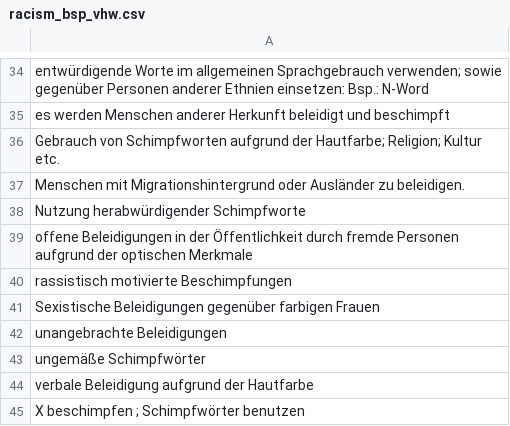
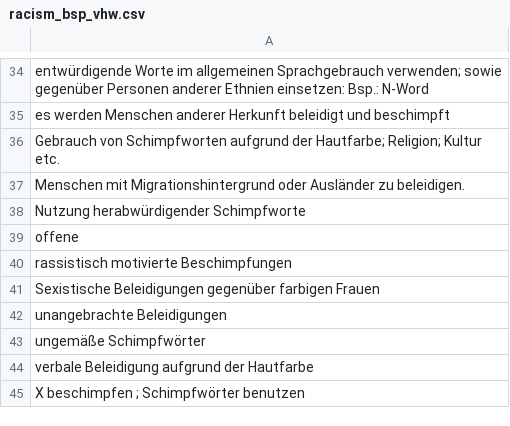
Before and after one commit to manubecker/sexism_ai, a CSV file: racism_bsp_vhw.csv, drawn as a sheet; only a part is shown, gaps mark what is left out.

Commit message:
Update racism_bsp_vhw.csv

```diff
--- a/racism_bsp_vhw.csv
+++ b/racism_bsp_vhw.csv
@@ -38,3 +38,3 @@ Menschen mit Migrationshintergrund oder Ausländer zu beleidigen.
 Nutzung herabwürdigender Schimpfworte
-offene Beleidigungen in der Öffentlichkeit durch fremde Personen aufgrund der optischen Merkmale
+offene
 rassistisch motivierte Beschimpfungen
```
